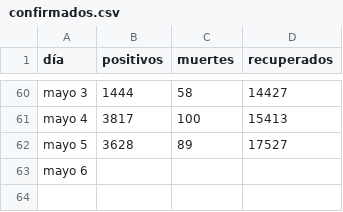
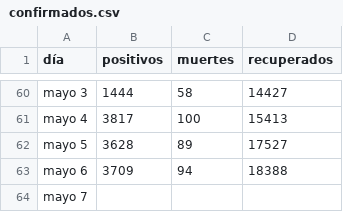
Before and after one commit to zodiacwebdevelopment/webdev, a CSV file: docs/csv/confirmados.csv, drawn as a sheet; only a part is shown, gaps mark what is left out.

```diff
--- a/docs/csv/confirmados.csv
+++ b/docs/csv/confirmados.csv
@@ -62,2 +62,3 @@ mayo 4,3817,100,15413
 mayo 5,3628,89,17527
-mayo 6,,,
+mayo 6,3709,94,18388
+mayo 7,,,
```
Also changed, not shown: docs/csv/departamentos.csv.
